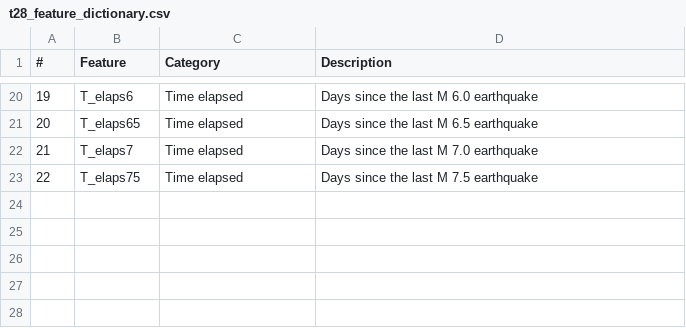
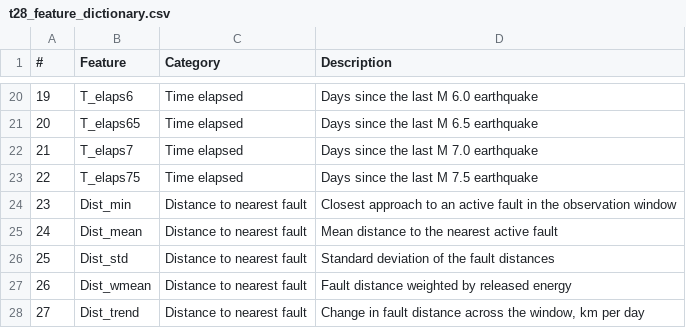
Before and after one commit to alexandernoveno/Forecasting-Magnitude-, a CSV file: outputs/tables/t28_feature_dictionary.csv, drawn as a sheet; only a part is shown, gaps mark what is left out; the diff names each change by its address in the sheet, - before the commit and + after, or states it on an @@ line.

```diff
--- a/outputs/tables/t28_feature_dictionary.csv
+++ b/outputs/tables/t28_feature_dictionary.csv
+row 24: 23 | Dist_min | Distance to nearest fault | Closest approach to an active fault in the observation window
+row 25: 24 | Dist_mean | Distance to nearest fault | Mean distance to the nearest active fault
+row 26: 25 | Dist_std | Distance to nearest fault | Standard deviation of the fault distances
+row 27: 26 | Dist_wmean | Distance to nearest fault | Fault distance weighted by released energy
+row 28: 27 | Dist_trend | Distance to nearest fault | Change in fault distance across the window, km per day
```
Also changed, not shown: outputs/tables/t02_cleaning_audit.csv, outputs/tables/t06_parameter_descriptives.csv, 40 other files.
